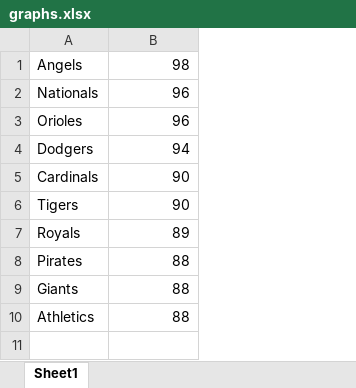
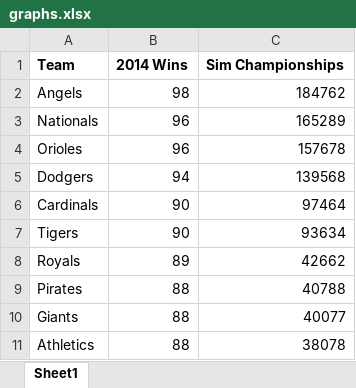
Before and after one commit to patrickeleonard/playoffs, an Excel workbook: graphs.xlsx, sheet Sheet1, drawn as a sheet; values as stored, in another font and other column widths than the file's, no borders; charts and pictures not drawn; addresses are those after the commit; the diff names each change by its address in the sheet, - before the commit and + after, or states it on an @@ line.

Commit message:
did some excel stuff with 2014

```diff
--- a/graphs.xlsx (sheet Sheet1)
+++ b/graphs.xlsx (sheet Sheet1)
+column C, rows 2-11: 184762 | 165289 | 157678 | 139568 | 97464 | 93634 | 42662 | 40788 | 40077 | 38078
+row 1: Team | 2014 Wins | Sim Championships
```
Also changed, not shown: charts or pictures, 1 other file.
